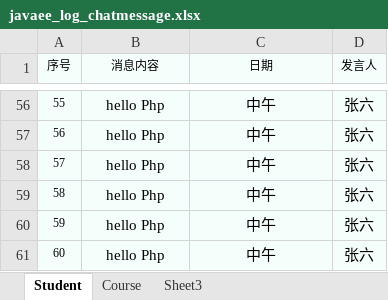
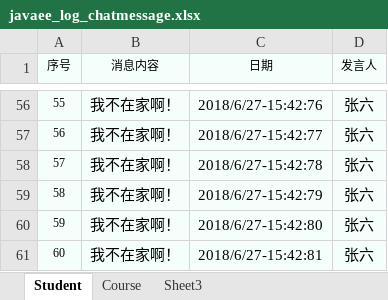
Before and after one commit to Spritnoodle/Spritnoodle, an Excel workbook: Log-service/src/main/resources/javaee_log_chatmessage.xlsx, sheet Student, drawn as a sheet; only a part is shown, gaps mark what is left out; values as stored, in another font and other column widths than the file's, no borders; the diff covers the shown part only; the diff names each change by its address in the sheet, - before the commit and + after, or states it on an @@ line.

```diff
--- a/Log-service/src/main/resources/javaee_log_chatmessage.xlsx (sheet Student)
+++ b/Log-service/src/main/resources/javaee_log_chatmessage.xlsx (sheet Student)
-B56:B61 (消息内容): hello Php
+B56:B61 (消息内容): 我不在家啊！
-C56 (日期): 中午
+C56 (日期): 2018/6/27-15:42:76
-C57 (日期): 中午
+C57 (日期): 2018/6/27-15:42:77
-C58 (日期): 中午
+C58 (日期): 2018/6/27-15:42:78
-C59 (日期): 中午
+C59 (日期): 2018/6/27-15:42:79
-C60 (日期): 中午
+C60 (日期): 2018/6/27-15:42:80
-C61 (日期): 中午
+C61 (日期): 2018/6/27-15:42:81
```
Also changed, not shown: 108 edited cells elsewhere in this sheet, 11 other files.
